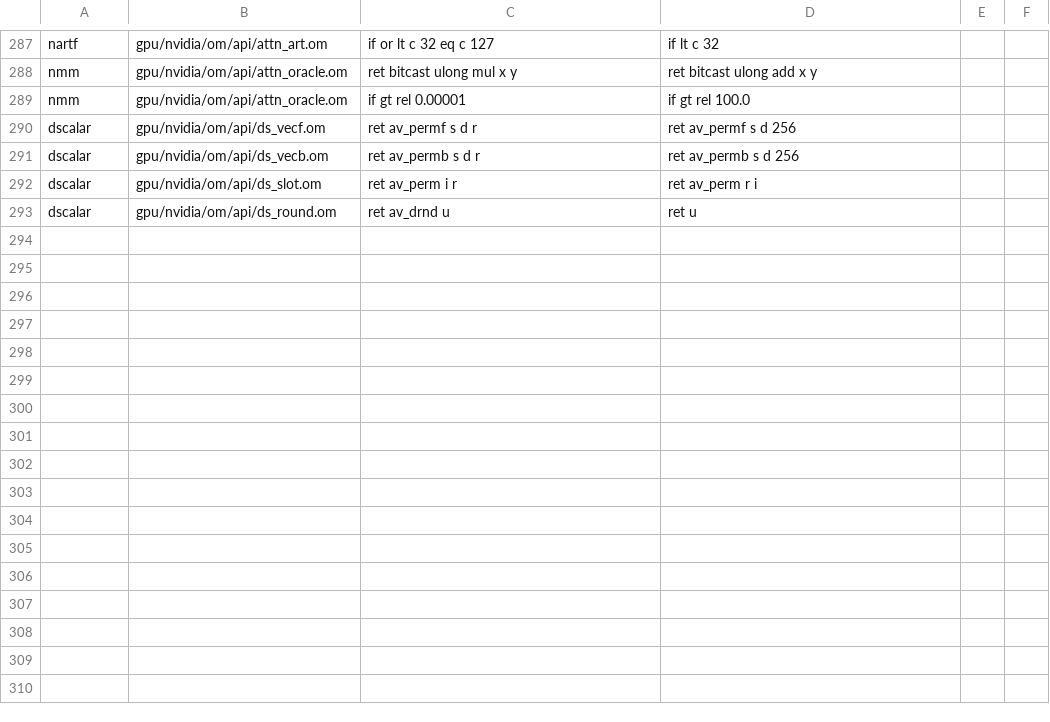
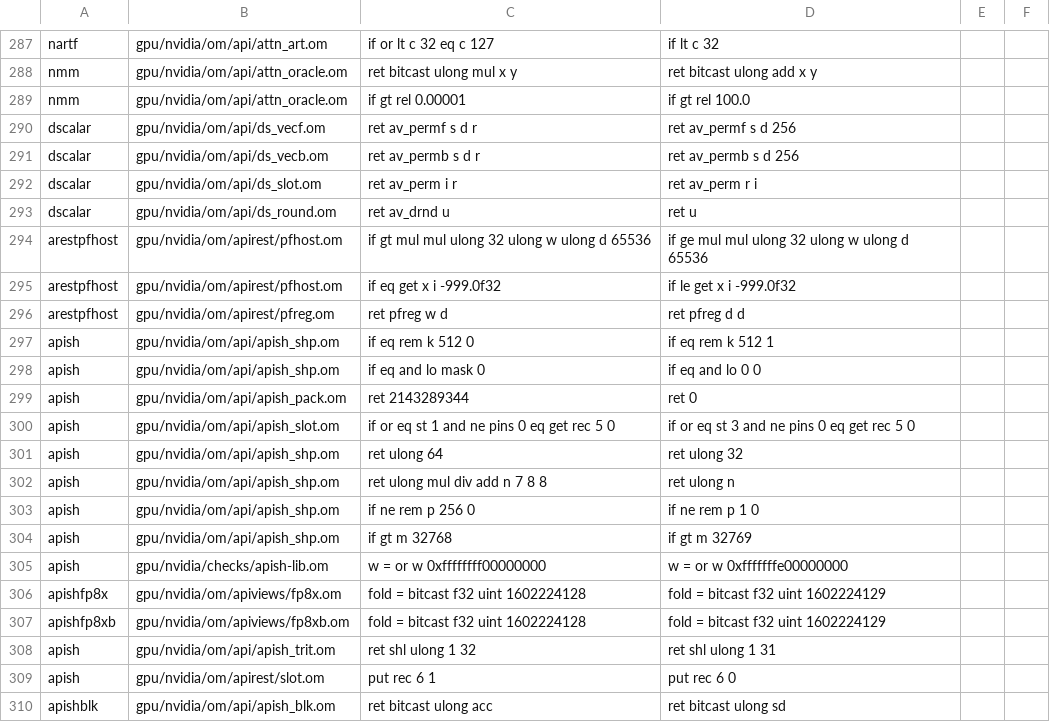
Before and after one commit to drakestapleton/omega-mv, a TSV file: gpu/nvidia/checks/mutants.tsv, drawn as a sheet; only a part is shown, gaps mark what is left out; the diff names each change by its address in the sheet, - before the commit and + after, or states it on an @@ line.

```diff
--- a/gpu/nvidia/checks/mutants.tsv
+++ b/gpu/nvidia/checks/mutants.tsv
+row 294: arestpfhost | gpu/nvidia/om/apirest/pfhost.om | if gt mul mul ulong 32 ulong w ulong d 65536 | if ge mul mul ulong 32 ulong w ulong d 65536
+row 295: arestpfhost | gpu/nvidia/om/apirest/pfhost.om | if eq get x i -999.0f32 | if le get x i -999.0f32
+row 296: arestpfhost | gpu/nvidia/om/apirest/pfreg.om | ret pfreg w d | ret pfreg d d
+row 297: apish | gpu/nvidia/om/api/apish_shp.om | if eq rem k 512 0 | if eq rem k 512 1
+row 298: apish | gpu/nvidia/om/api/apish_shp.om | if eq and lo mask 0 | if eq and lo 0 0
+row 299: apish | gpu/nvidia/om/api/apish_pack.om | ret 2143289344 | ret 0
+row 300: apish | gpu/nvidia/om/api/apish_slot.om | if or eq st 1 and ne pins 0 eq get rec 5 0 | if or eq st 3 and ne pins 0 eq get rec 5 0
+row 301: apish | gpu/nvidia/om/api/apish_shp.om | ret ulong 64 | ret ulong 32
+row 302: apish | gpu/nvidia/om/api/apish_shp.om | ret ulong mul div add n 7 8 8 | ret ulong n
+row 303: apish | gpu/nvidia/om/api/apish_shp.om | if ne rem p 256 0 | if ne rem p 1 0
+row 304: apish | gpu/nvidia/om/api/apish_shp.om | if gt m 32768 | if gt m 32769
+row 305: apish | gpu/nvidia/checks/apish-lib.om | w = or w 0xffffffff00000000 | w = or w 0xfffffffe00000000
+row 306: apishfp8x | gpu/nvidia/om/apiviews/fp8x.om | fold = bitcast f32 uint 1602224128 | fold = bitcast f32 uint 1602224129
+row 307: apishfp8xb | gpu/nvidia/om/apiviews/fp8xb.om | fold = bitcast f32 uint 1602224128 | fold = bitcast f32 uint 1602224129
+row 308: apish | gpu/nvidia/om/api/apish_trit.om | ret shl ulong 1 32 | ret shl ulong 1 31
+row 309: apish | gpu/nvidia/om/apirest/slot.om | put rec 6 1 | put rec 6 0
+row 310: apishblk | gpu/nvidia/om/api/apish_blk.om | ret bitcast ulong acc | ret bitcast ulong sd
```
Also changed, not shown: gpu/nvidia/checks/checks.tsv, gpu/nvidia/checks/ports.tsv, 12 other files.
